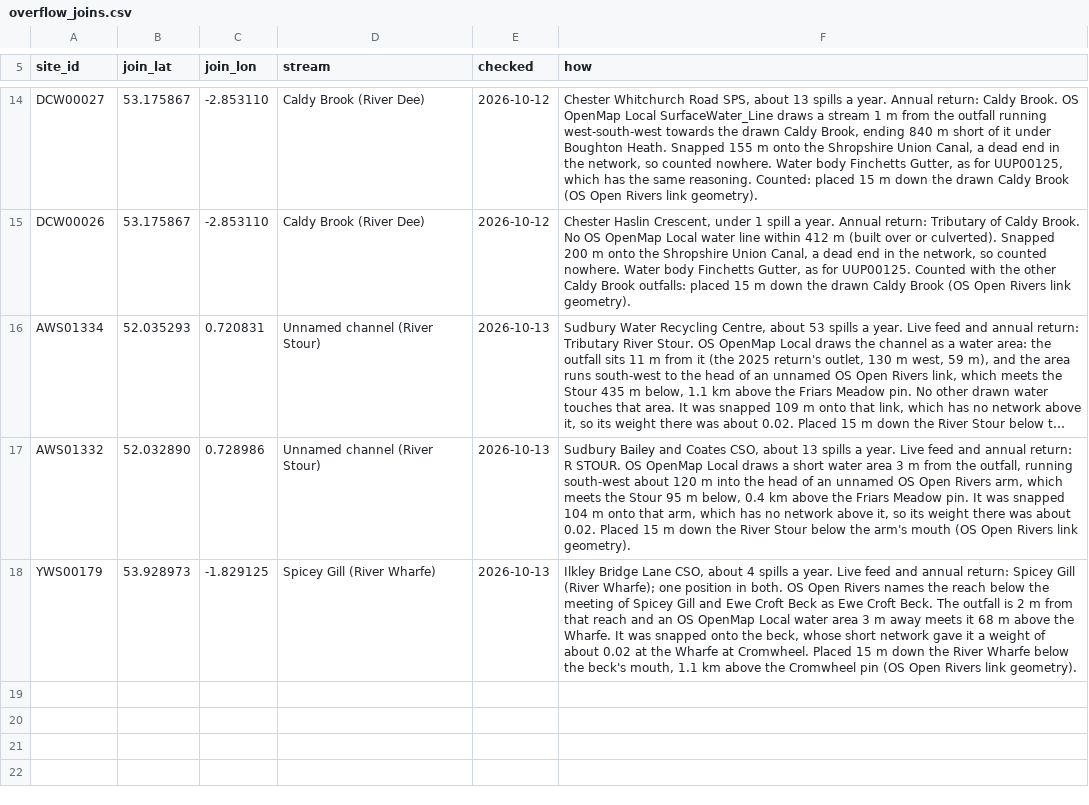
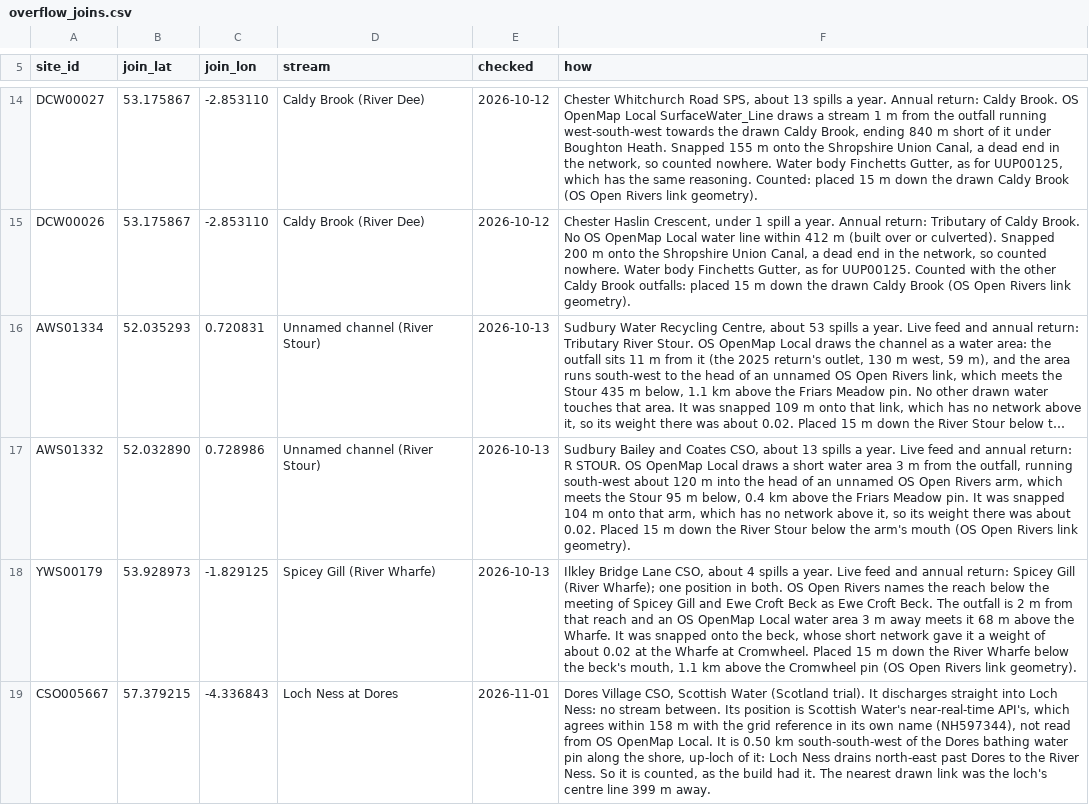
Before and after one commit to ethanbuckley/swimsignal, a CSV file: data/raw/overflow_joins.csv, drawn as a sheet; only a part is shown, gaps mark what is left out; long unchanged cells end in …; the diff names each change by its address in the sheet, - before the commit and + after, or states it on an @@ line.

Commit message:
Scotland trial: the two build warnings
Lochs are no longer checked against rnags.json, the EA's English water
bodies, so the build stops warning that three spots are missing from it.
Dores Village CSO (CSO005667) is settled in overflow_joins.csv: it
discharges straight into Loch Ness, 0.5 km up-loch of the Dores pin
(Scottish Water's position agrees with its own grid ref NH597344 within
158 m), so it stays counted. Checked joins now apply to Scottish rows.

Contains Scottish Water data licensed under the Open Government Licence v3.0.

```diff
--- a/data/raw/overflow_joins.csv
+++ b/data/raw/overflow_joins.csv
+row 19: CSO005667 | 57.379215 | -4.336843 | Loch Ness at Dores | 2026-11-01 | Dores Village CSO, Scottish Water (Scotland trial). It discharges straight into Loch Ness: no stream between. Its position is Scottish Water's near-real-time API's, which agrees within 158 m with the grid reference in its own name (NH597344), not read from OS OpenMap Local. It is 0.50 km south-south-west of the Dores bathing water pin along the shore, up-loch of it: Loch Ness drains north-east past Dores to the River Ness. So it is counted, as the build had it. The nearest drawn link was the loch's centre line 399 m away.
```
Also changed, not shown: 3 other files.
